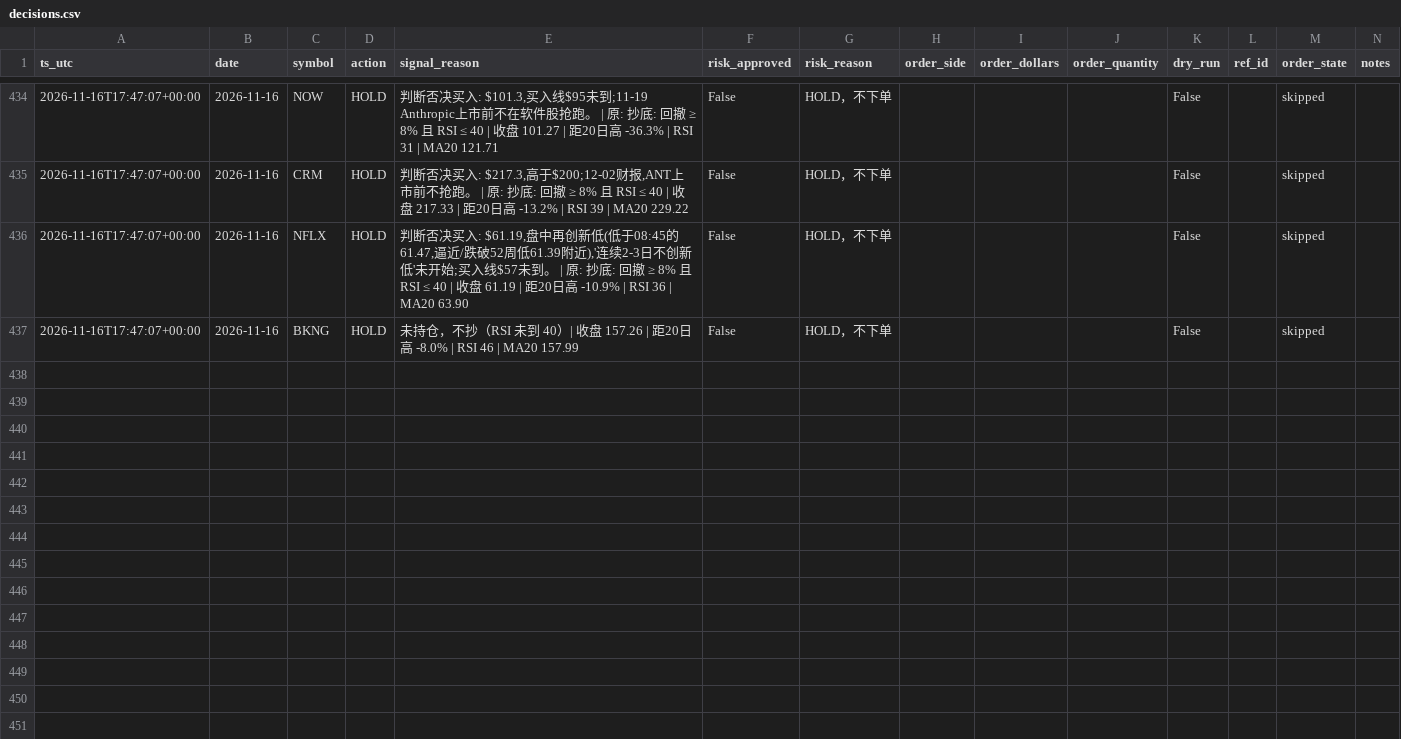
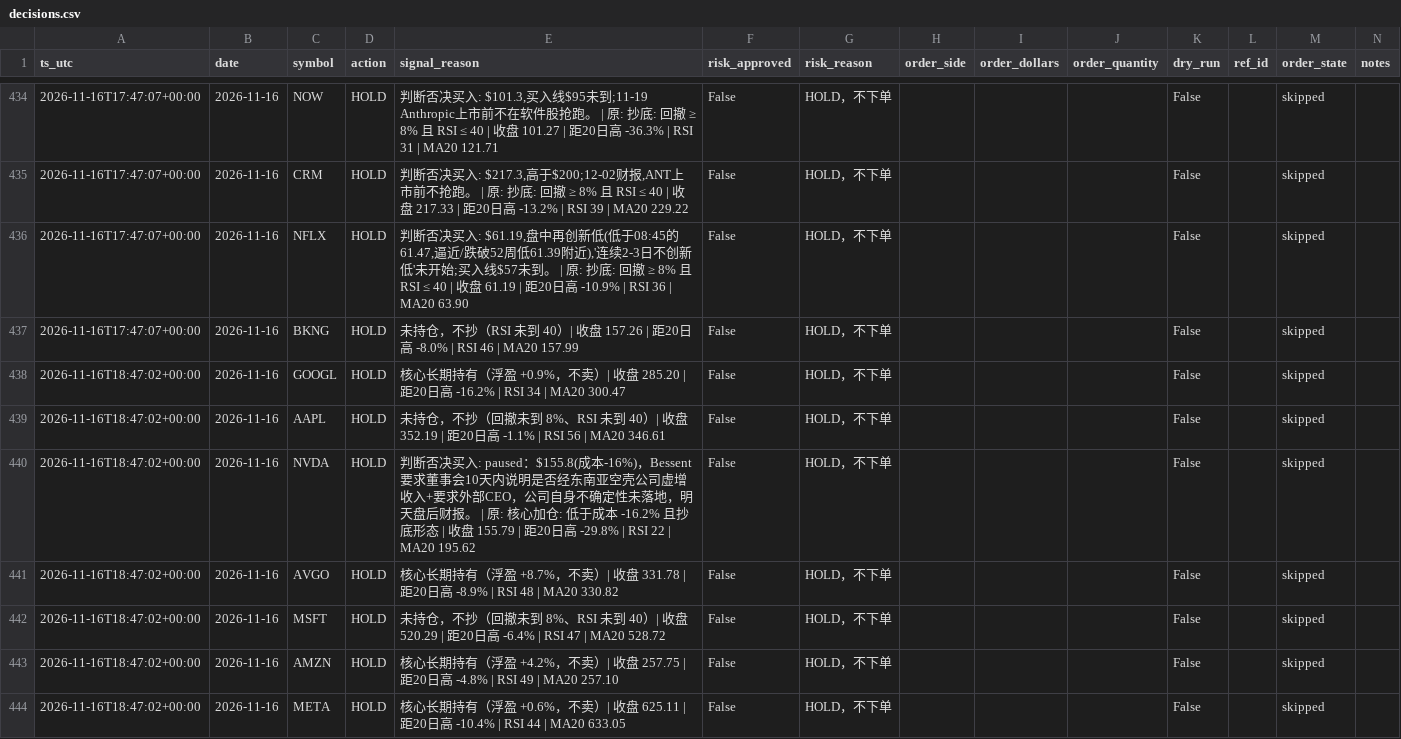
Before and after one commit to Lilylu0718/robinhood, a CSV file: decisions.csv, drawn as a sheet; only a part is shown, gaps mark what is left out; the diff covers the shown part only; the diff names each change by its address in the sheet, - before the commit and + after, or states it on an @@ line.

```diff
--- a/decisions.csv
+++ b/decisions.csv
+row 438: 2026-11-16T18:47:02+00:00 | 2026-11-16 | GOOGL | HOLD | 核心长期持有（浮盈 +0.9%，不卖）| 收盘 285.20 | 距20日高 -16.2% | RSI 34 | MA20 300.47 | False | HOLD，不下单 |  |  |  | False |  | skipped
+row 439: 2026-11-16T18:47:02+00:00 | 2026-11-16 | AAPL | HOLD | 未持仓，不抄（回撤未到 8%、RSI 未到 40）| 收盘 352.19 | 距20日高 -1.1% | RSI 56 | MA20 346.61 | False | HOLD，不下单 |  |  |  | False |  | skipped
+row 440: 2026-11-16T18:47:02+00:00 | 2026-11-16 | NVDA | HOLD | 判断否决买入: paused：$155.8(成本-16%)，Bessent要求董事会10天内说明是否经东南亚空壳公司虚增收入+要求外部CEO，公司自身不确定性未落地，明天盘后财报。 | 原: 核心加仓: 低于成本 -16.2% 且抄底形态 | 收盘 155.79 | 距20日高 -29.8% | RSI 22 | MA20 195.62 | False | HOLD，不下单 |  |  |  | False |  | skipped
+row 441: 2026-11-16T18:47:02+00:00 | 2026-11-16 | AVGO | HOLD | 核心长期持有（浮盈 +8.7%，不卖）| 收盘 331.78 | 距20日高 -8.9% | RSI 48 | MA20 330.82 | False | HOLD，不下单 |  |  |  | False |  | skipped
+row 442: 2026-11-16T18:47:02+00:00 | 2026-11-16 | MSFT | HOLD | 未持仓，不抄（回撤未到 8%、RSI 未到 40）| 收盘 520.29 | 距20日高 -6.4% | RSI 47 | MA20 528.72 | False | HOLD，不下单 |  |  |  | False |  | skipped
+row 443: 2026-11-16T18:47:02+00:00 | 2026-11-16 | AMZN | HOLD | 核心长期持有（浮盈 +4.2%，不卖）| 收盘 257.75 | 距20日高 -4.8% | RSI 49 | MA20 257.10 | False | HOLD，不下单 |  |  |  | False |  | skipped
+row 444: 2026-11-16T18:47:02+00:00 | 2026-11-16 | META | HOLD | 核心长期持有（浮盈 +0.6%，不卖）| 收盘 625.11 | 距20日高 -10.4% | RSI 44 | MA20 633.05 | False | HOLD，不下单 |  |  |  | False |  | skipped
```
Also changed, not shown: 7 added rows elsewhere in this file, equity.csv, 3 other files.
